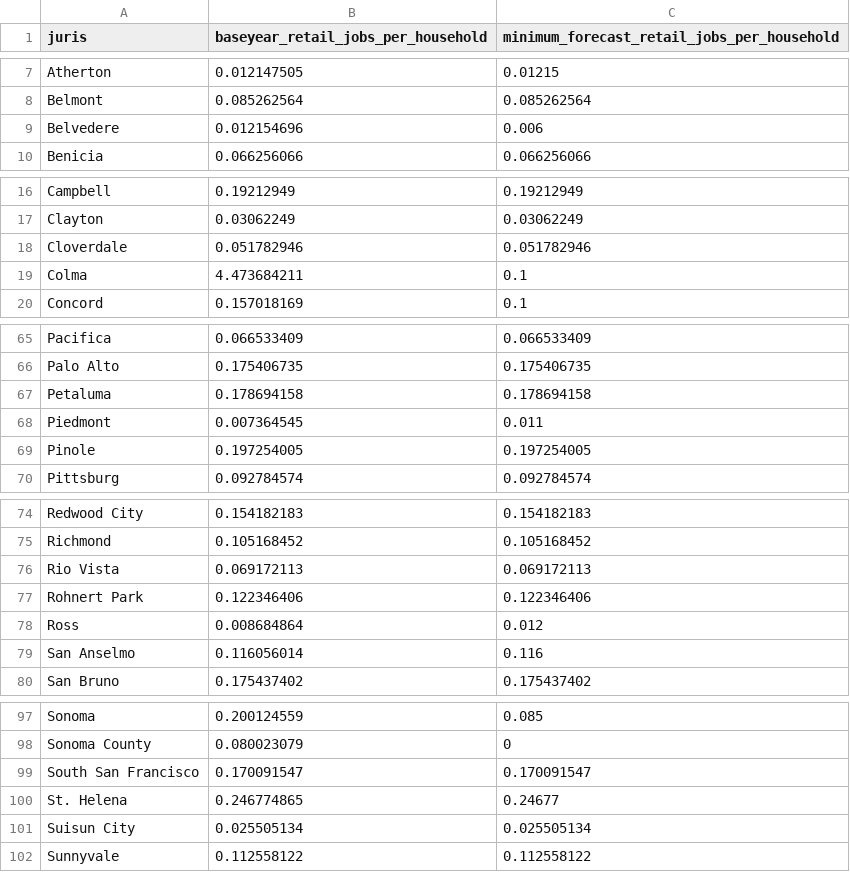
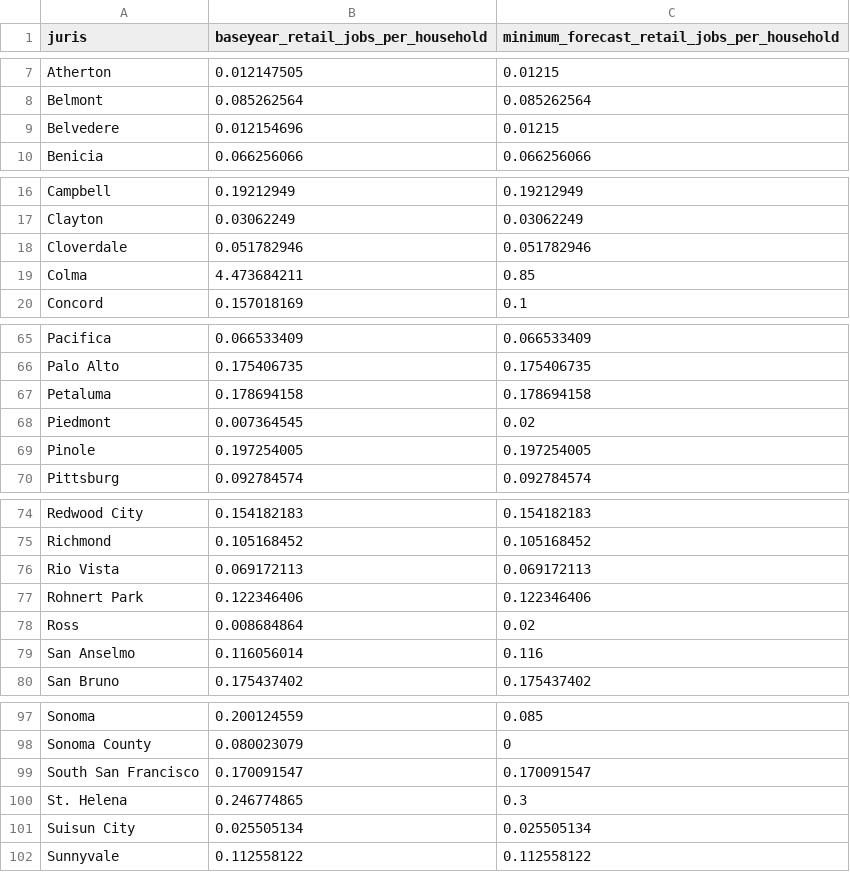
Before and after one commit to UDST/bayarea_urbansim, a CSV file: data/juris_assumptions.csv, drawn as a sheet; only a part is shown, gaps mark what is left out.

Commit message:
ch prop ratio

```diff
--- a/data/juris_assumptions.csv
+++ b/data/juris_assumptions.csv
@@ -8,3 +8,3 @@ Atherton,0.012147505,0.01215
 Belmont,0.085262564,0.085262564
-Belvedere,0.012154696,0.006
+Belvedere,0.012154696,0.01215
 Benicia,0.066256066,0.066256066
@@ -18,3 +18,3 @@ Clayton,0.03062249,0.03062249
 Cloverdale,0.051782946,0.051782946
-Colma,4.473684211,0.1
+Colma,4.473684211,0.85
 Concord,0.157018169,0.1
@@ -67,3 +67,3 @@ Palo Alto,0.175406735,0.175406735
 Petaluma,0.178694158,0.178694158
-Piedmont,0.007364545,0.011
+Piedmont,0.007364545,0.02
 Pinole,0.197254005,0.197254005
@@ -77,3 +77,3 @@ Rio Vista,0.069172113,0.069172113
 Rohnert Park,0.122346406,0.122346406
-Ross,0.008684864,0.012
+Ross,0.008684864,0.02
 San Anselmo,0.116056014,0.116
@@ -99,3 +99,3 @@ Sonoma County,0.080023079,0
 South San Francisco,0.170091547,0.170091547
-St. Helena,0.246774865,0.24677
+St. Helena,0.246774865,0.3
 Suisun City,0.025505134,0.025505134
```
